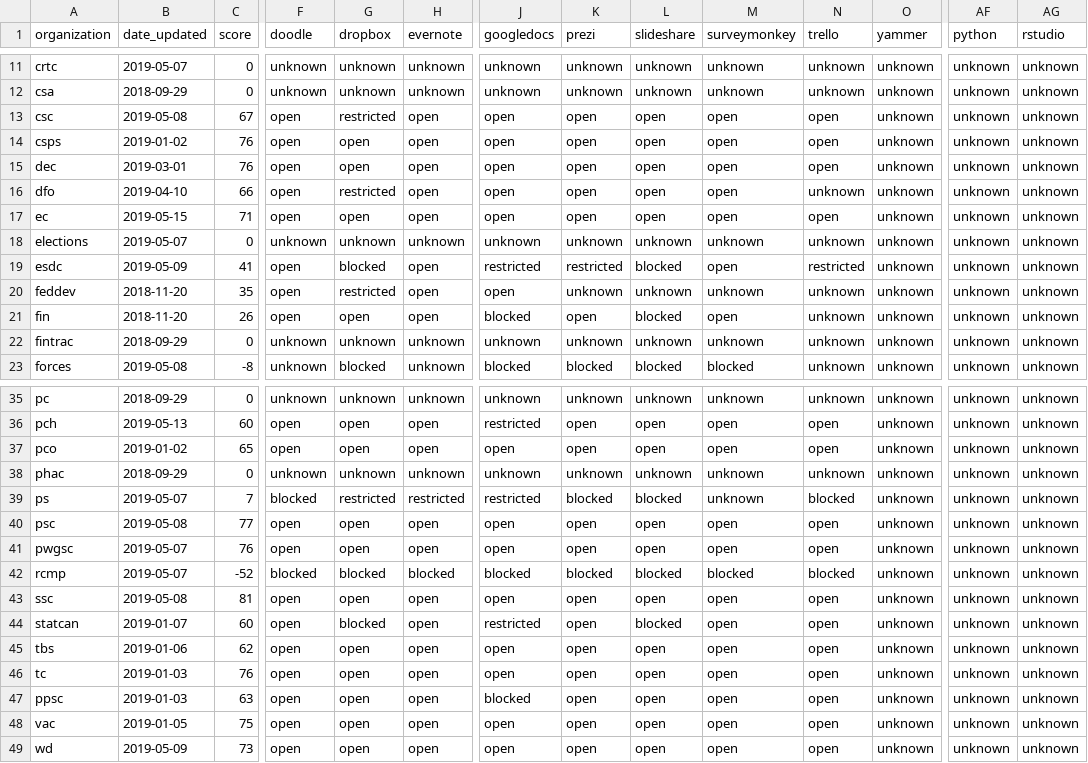
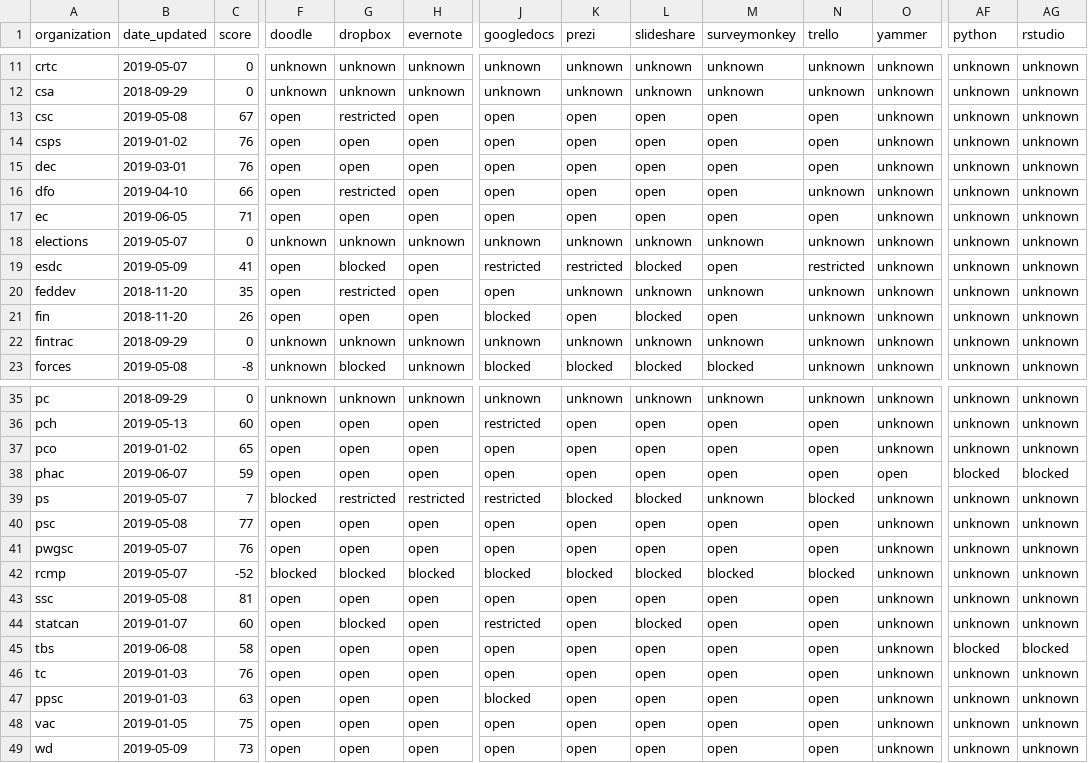
Before and after one commit to isthisblocked/isthisblockedinmydepartment.ca, a CSV file: src/data/organization_status.csv, drawn as a sheet; only a part is shown, gaps mark what is left out; the diff covers the shown part only; the diff names each change by its address in the sheet, - before the commit and + after, or states it on an @@ line.

Commit message:
Updated data for 2019-06-08

```diff
--- a/src/data/organization_status.csv
+++ b/src/data/organization_status.csv
-B17 (date_updated): 2019-05-15
+B17 (date_updated): 2019-06-05
-B38 (date_updated): 2018-09-29
+B38 (date_updated): 2019-06-07
-C38 (score): 0
+C38 (score): 59
-F38 (doodle): unknown
+F38 (doodle): open
-G38 (dropbox): unknown
+G38 (dropbox): open
-H38 (evernote): unknown
+H38 (evernote): open
-J38 (googledocs): unknown
+J38 (googledocs): open
-K38 (prezi): unknown
+K38 (prezi): open
-L38 (slideshare): unknown
+L38 (slideshare): open
-M38 (surveymonkey): unknown
+M38 (surveymonkey): open
-N38 (trello): unknown
+N38 (trello): open
-O38 (yammer): unknown
+O38 (yammer): open
-AF38 (python): unknown
+AF38 (python): blocked
-AG38 (rstudio): unknown
+AG38 (rstudio): blocked
-B45 (date_updated): 2019-01-06
+B45 (date_updated): 2019-06-08
-C45 (score): 62
+C45 (score): 58
-AF45 (python): unknown
+AF45 (python): blocked
-AG45 (rstudio): unknown
+AG45 (rstudio): blocked
```
Also changed, not shown: 16 edited cells elsewhere in this file.
